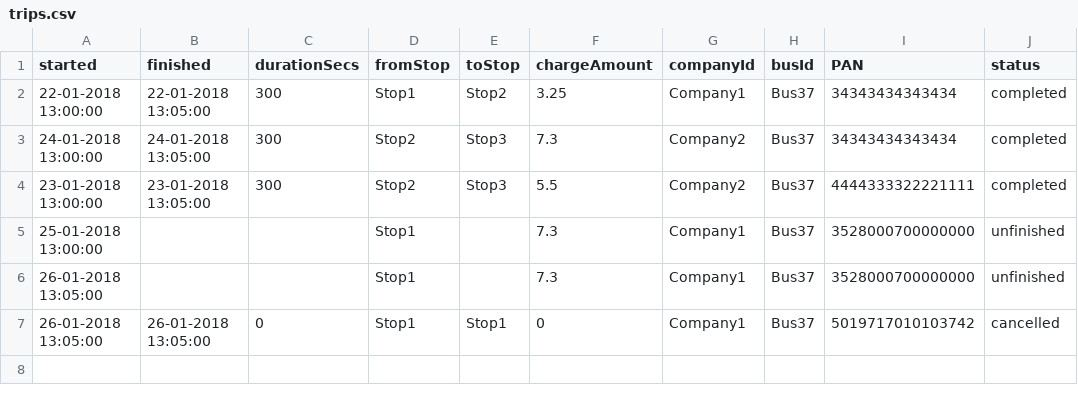
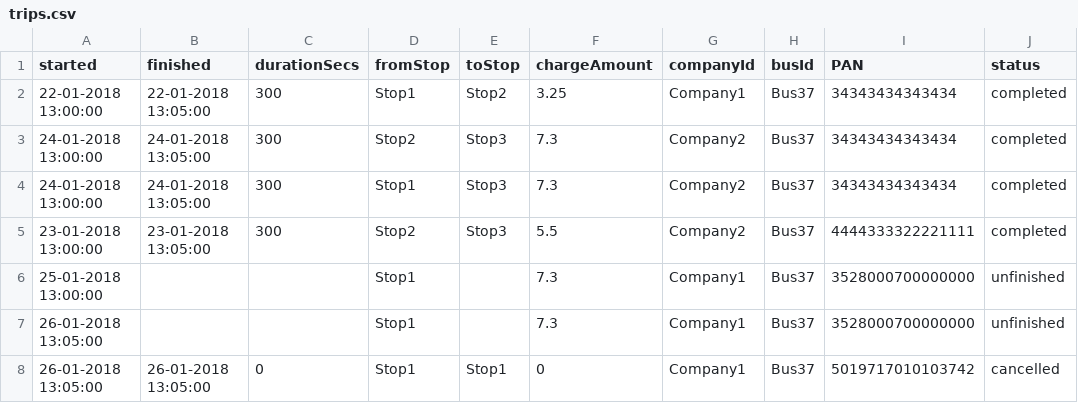
Before and after one commit to skyerocket/travelstops, a CSV file: trips.csv, drawn as a sheet.

```diff
--- a/trips.csv
+++ b/trips.csv
@@ -3,2 +3,3 @@ started,finished,durationSecs,fromStop,toStop,chargeAmount,companyId,busId,PAN,s
 24-01-2018 13:00:00,24-01-2018 13:05:00,300,Stop2,Stop3,7.3,Company2,Bus37,34343434343434,completed
+24-01-2018 13:00:00,24-01-2018 13:05:00,300,Stop1,Stop3,7.3,Company2,Bus37,34343434343434,completed
 23-01-2018 13:00:00,23-01-2018 13:05:00,300,Stop2,Stop3,5.5,Company2,Bus37,4444333322221111,completed
```
Also changed, not shown: taps.csv, 4 other files.
